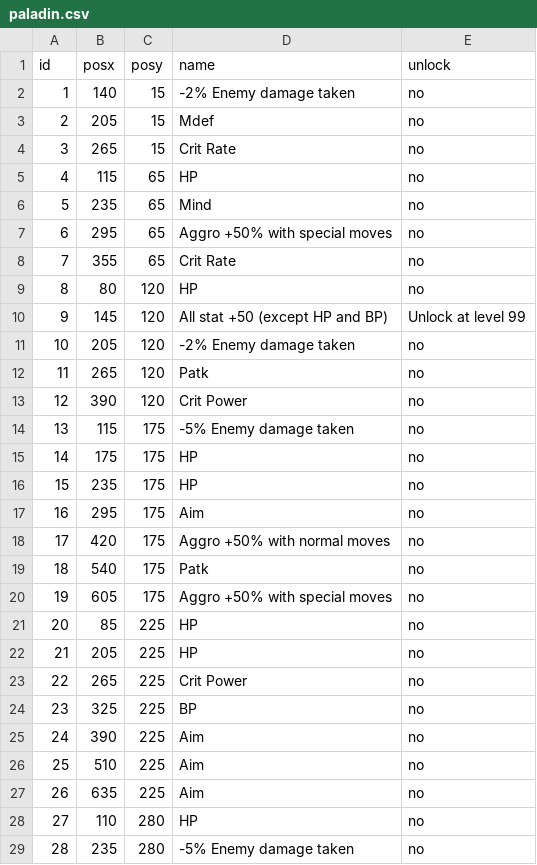
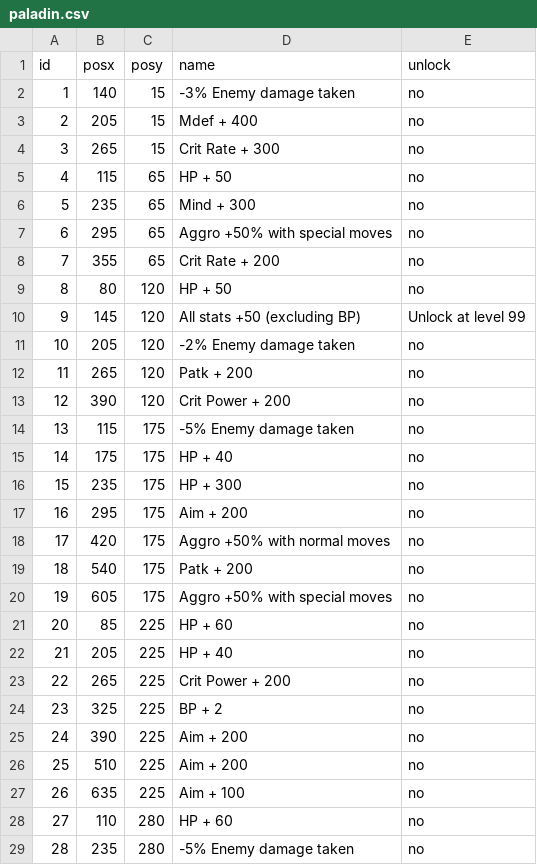
Before and after one commit to Spikan26/BDFE-SkillTree, a CSV file: csv/paladin.csv, drawn as a sheet; only a part is shown; the diff covers the shown part only.

Commit message:
Update paladin.csv

```diff
--- a/csv/paladin.csv
+++ b/csv/paladin.csv
@@ -1,29 +1,29 @@
 id,posx,posy,name,unlock
-1,140,15,-2% Enemy damage taken,no
-2,205,15,Mdef,no
-3,265,15,Crit Rate,no
-4,115,65,HP,no
-5,235,65,Mind,no
+1,140,15,-3% Enemy damage taken,no
+2,205,15,Mdef + 400,no
+3,265,15,Crit Rate + 300,no
+4,115,65,HP + 50,no
+5,235,65,Mind + 300,no
 6,295,65,Aggro +50% with special moves,no
-7,355,65,Crit Rate,no
-8,80,120,HP,no
-9,145,120,All stat +50 (except HP and BP),Unlock at level 99
+7,355,65,Crit Rate + 200,no
+8,80,120,HP + 50,no
+9,145,120,All stats +50 (excluding BP),Unlock at level 99
 10,205,120,-2% Enemy damage taken,no
-11,265,120,Patk,no
-12,390,120,Crit Power,no
+11,265,120,Patk  + 200,no
+12,390,120,Crit Power + 200,no
 13,115,175,-5% Enemy damage taken,no
-14,175,175,HP,no
-15,235,175,HP,no
-16,295,175,Aim,no
+14,175,175,HP + 40,no
+15,235,175,HP + 300,no
+16,295,175,Aim + 200,no
 17,420,175,Aggro +50% with normal moves,no
-18,540,175,Patk,no
+18,540,175,Patk + 200,no
 19,605,175,Aggro +50% with special moves,no
-20,85,225,HP,no
-21,205,225,HP,no
-22,265,225,Crit Power,no
-23,325,225,BP,no
-24,390,225,Aim,no
-25,510,225,Aim,no
-26,635,225,Aim,no
-27,110,280,HP,no
+20,85,225,HP + 60,no
+21,205,225,HP + 40,no
+22,265,225,Crit Power + 200,no
+23,325,225,BP + 2,no
+24,390,225,Aim + 200,no
+25,510,225,Aim + 200,no
+26,635,225,Aim + 100,no
+27,110,280,HP + 60,no
 28,235,280,-5% Enemy damage taken,no
```
Also changed, not shown: 88 edited cells elsewhere in this file, 1 other file.
